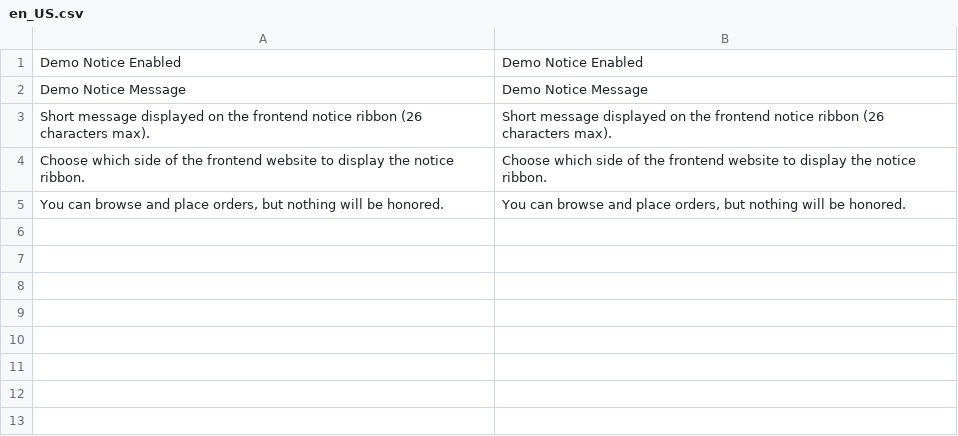
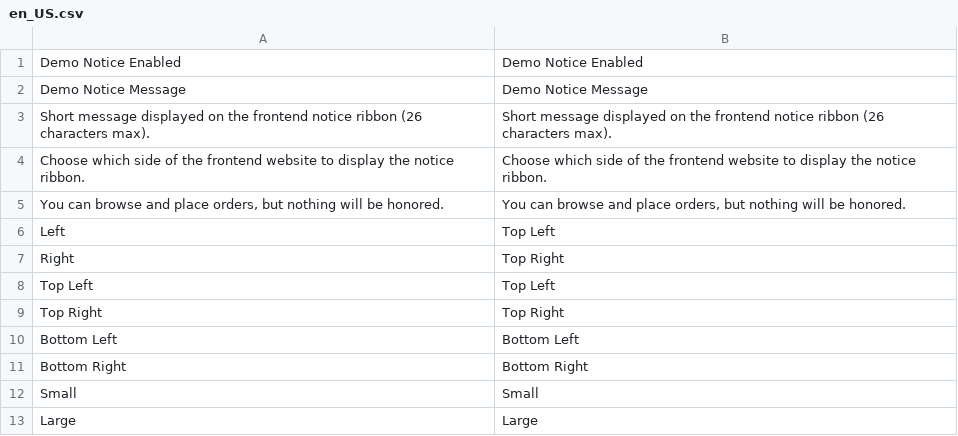
Before and after one commit to augustash/magento2-module-demo-ribbon, a CSV file: i18n/en_US.csv, drawn as a sheet; the diff names each change by its address in the sheet, - before the commit and + after, or states it on an @@ line.

Commit message:
Add configuration & styling for bottom left/right positions

```diff
--- a/i18n/en_US.csv
+++ b/i18n/en_US.csv
+row 6: Left | Top Left
+row 7: Right | Top Right
+row 8: Top Left | Top Left
+row 9: Top Right | Top Right
+row 10: Bottom Left | Bottom Left
+row 11: Bottom Right | Bottom Right
+row 12: Small | Small
+row 13: Large | Large
```
Also changed, not shown: 8 other files.
